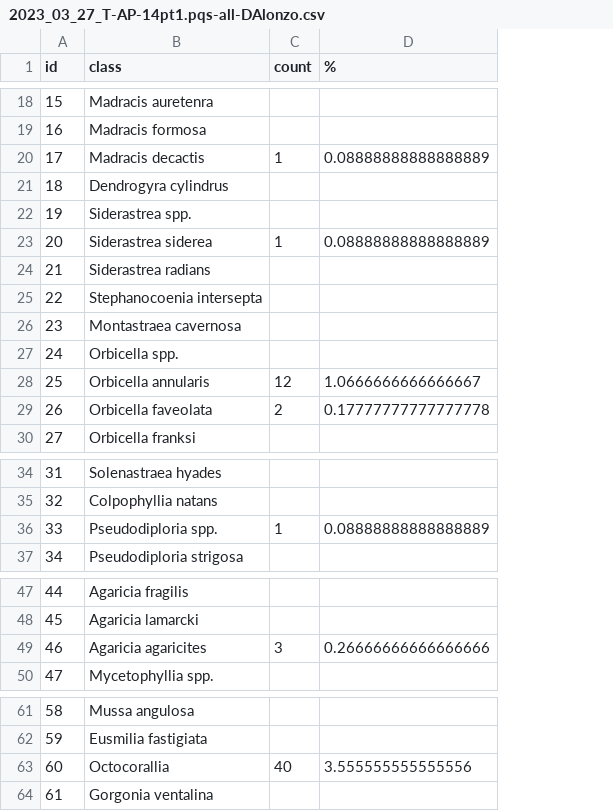
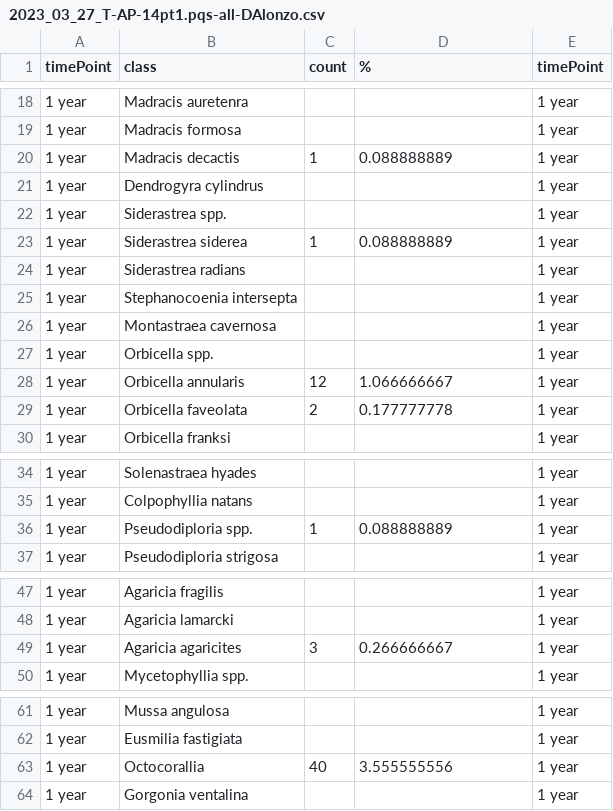
Before and after one commit to icombs2017/nfwfEdrMonitoring, a CSV file: data/vpiData/2023_03_27_T-AP-14pt1.pqs-all-DAlonzo.csv, drawn as a sheet; only a part is shown, gaps mark what is left out; removed rows and columns are numbered as before the commit, all else as after; the diff covers the shown part only; the diff names each change by its address in the sheet, - before the commit and + after, or states it on an @@ line.

```diff
--- a/data/vpiData/2023_03_27_T-AP-14pt1.pqs-all-DAlonzo.csv
+++ b/data/vpiData/2023_03_27_T-AP-14pt1.pqs-all-DAlonzo.csv
-column A (id), rows 18-30: 15 | 16 | 17 | 18 | 19 | 20 | 21 | 22 | 23 | 24 | 25 | 26 | 27; rows 34-37: 31 | 32 | 33 | 34; rows 47-50: 44 | 45 | 46 | 47; rows 61-64: 58 | 59 | 60 | 61
+column A (timePoint), rows 18-30: all 1 year; rows 34-37: all 1 year; rows 47-50: all 1 year; rows 61-64: all 1 year
+column E (timePoint), rows 18-30: all 1 year; rows 34-37: all 1 year; rows 47-50: all 1 year; rows 61-64: all 1 year
-D20 (%): 0.08888888888888889
+D20 (%): 0.088888889
-D23 (%): 0.08888888888888889
+D23 (%): 0.088888889
-D28 (%): 1.0666666666666667
+D28 (%): 1.066666667
-D29 (%): 0.17777777777777778
+D29 (%): 0.177777778
-D36 (%): 0.08888888888888889
+D36 (%): 0.088888889
-D49 (%): 0.26666666666666666
+D49 (%): 0.266666667
-D63 (%): 3.555555555555556
+D63 (%): 3.555555556
```
Also changed, not shown: 1 added row and 8 edited cells elsewhere in this file, data/vpiData/2021_12_30_T-15.pqs-all-DAlonzo.csv, data/vpiData/2022_03_17_T-AP-13.pqs-all-DAlonzo.csv, 7 other files.
